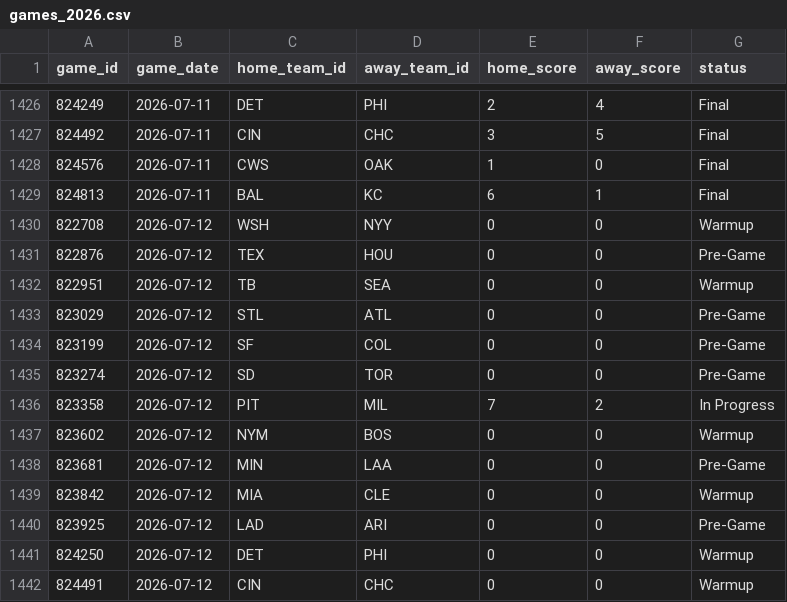
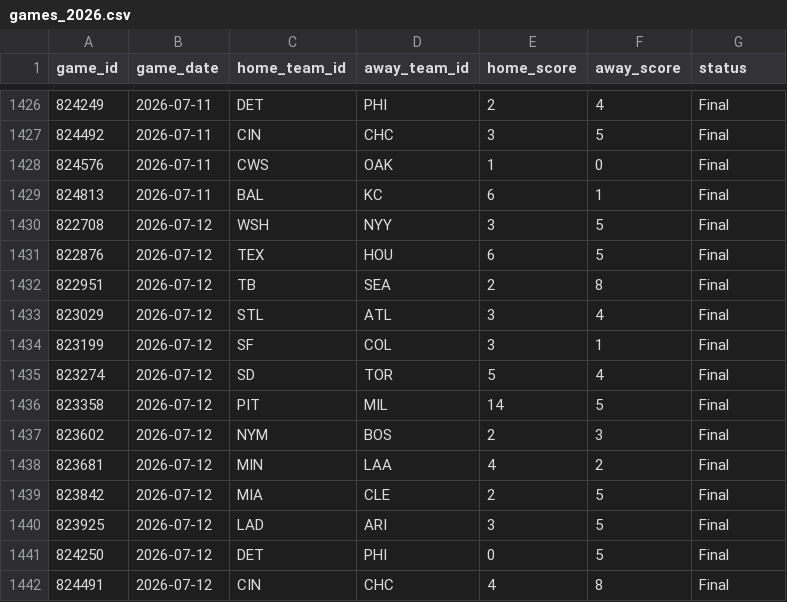
Before and after one commit to gigadon/Thats-Baseball, a CSV file: data/games_2026.csv, drawn as a sheet; only a part is shown, gaps mark what is left out; the diff covers the shown part only.

```diff
--- a/data/games_2026.csv
+++ b/data/games_2026.csv
@@ -1429,14 +1429,14 @@ game_id,game_date,home_team_id,away_team_id,home_score,away_score,status
 824813,2026-07-11,BAL,KC,6,1,Final
-822708,2026-07-12,WSH,NYY,0,0,Warmup
-822876,2026-07-12,TEX,HOU,0,0,Pre-Game
-822951,2026-07-12,TB,SEA,0,0,Warmup
-823029,2026-07-12,STL,ATL,0,0,Pre-Game
-823199,2026-07-12,SF,COL,0,0,Pre-Game
-823274,2026-07-12,SD,TOR,0,0,Pre-Game
-823358,2026-07-12,PIT,MIL,7,2,In Progress
-823602,2026-07-12,NYM,BOS,0,0,Warmup
-823681,2026-07-12,MIN,LAA,0,0,Pre-Game
-823842,2026-07-12,MIA,CLE,0,0,Warmup
-823925,2026-07-12,LAD,ARI,0,0,Pre-Game
-824250,2026-07-12,DET,PHI,0,0,Warmup
-824491,2026-07-12,CIN,CHC,0,0,Warmup
+822708,2026-07-12,WSH,NYY,3,5,Final
+822876,2026-07-12,TEX,HOU,6,5,Final
+822951,2026-07-12,TB,SEA,2,8,Final
+823029,2026-07-12,STL,ATL,3,4,Final
+823199,2026-07-12,SF,COL,3,1,Final
+823274,2026-07-12,SD,TOR,5,4,Final
+823358,2026-07-12,PIT,MIL,14,5,Final
+823602,2026-07-12,NYM,BOS,2,3,Final
+823681,2026-07-12,MIN,LAA,4,2,Final
+823842,2026-07-12,MIA,CLE,2,5,Final
+823925,2026-07-12,LAD,ARI,3,5,Final
+824250,2026-07-12,DET,PHI,0,5,Final
+824491,2026-07-12,CIN,CHC,4,8,Final
```
Also changed, not shown: 6 edited cells elsewhere in this file, 4 other files.
